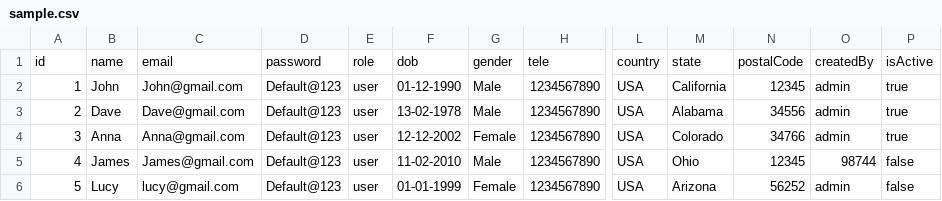
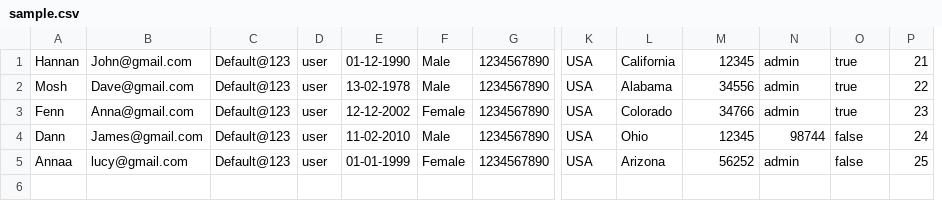
Before and after one commit to prajwalv/cmpe280-yelpDataset-visualization, a CSV file: Prototype/public/files/sample.csv, drawn as a sheet; only a part is shown, gaps mark what is left out; removed rows and columns are numbered as before the commit, all else as after; rows hold the shown columns only; the diff names each change by its address in the sheet, - before the commit and + after, or states it on an @@ line.

```diff
--- a/Prototype/public/files/sample.csv
+++ b/Prototype/public/files/sample.csv
-column B, rows 2-6: John | Dave | Anna | James | Lucy
+column P, rows 1-5: 21 | 22 | 23 | 24 | 25
-row 1: id | name | email | password | role | dob | gender | tele | country | state | postalCode | createdBy | isActive
-A1: 1
+A1: Hannan
-A2: 2
+A2: Mosh
-A3: 3
+A3: Fenn
-A4: 4
+A4: Dann
-A5: 5
+A5: Annaa
```
Also changed, not shown: 4 other files.
